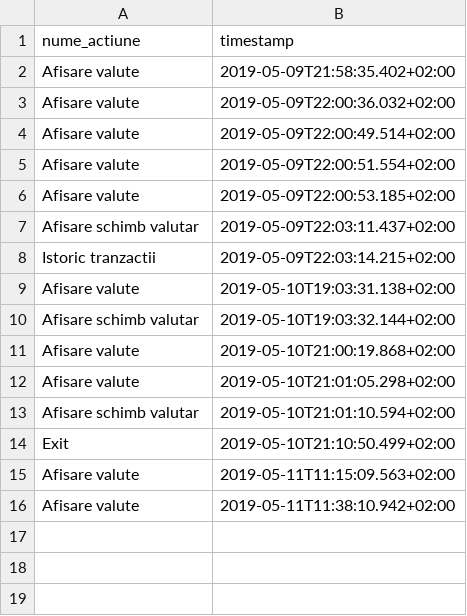
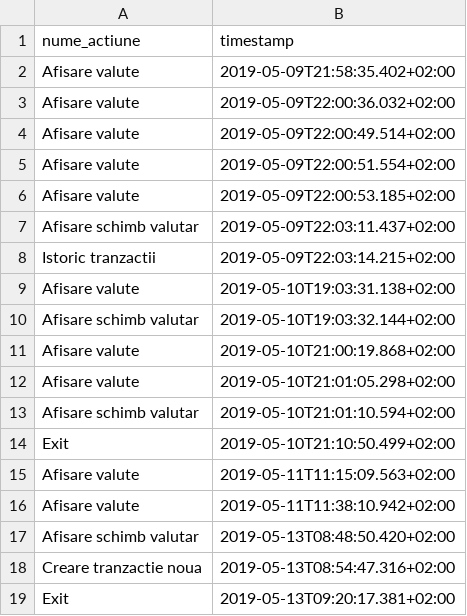
Before and after one commit to acuas/ExchangeOffice, a CSV file: out/production/ExchangeOffice/audit.csv, drawn as a sheet; the diff names each change by its address in the sheet, - before the commit and + after, or states it on an @@ line.

```diff
--- a/out/production/ExchangeOffice/audit.csv
+++ b/out/production/ExchangeOffice/audit.csv
+row 17: Afisare schimb valutar | 2019-05-13T08:48:50.420+02:00
+row 18: Creare tranzactie noua | 2019-05-13T08:54:47.316+02:00
+row 19: Exit | 2019-05-13T09:20:17.381+02:00
```
Also changed, not shown: src/audit.csv, 21 other files.
